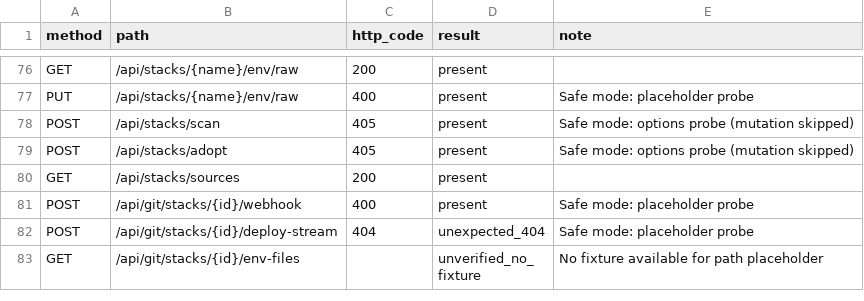
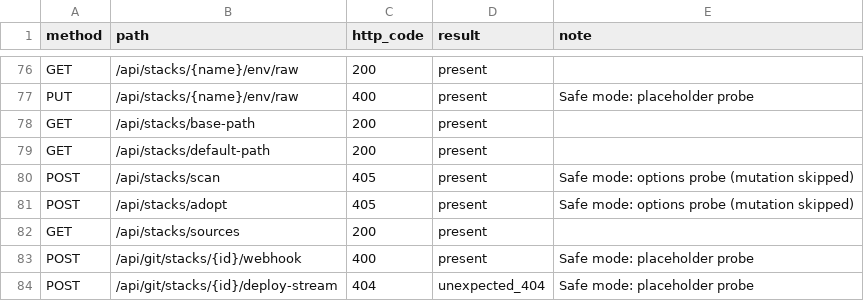
Before and after one commit to kalebharrison/terraform-provider-dockhand, a CSV file: docs/reports/endpoint-probe.csv, drawn as a sheet; only a part is shown, gaps mark what is left out; the shorter side is filled out with more unchanged rows; the diff names each change by its address in the sheet, - before the commit and + after, or states it on an @@ line.

Commit message:
feat(provider): add stack path helper data sources (phase 7)

```diff
--- a/docs/reports/endpoint-probe.csv
+++ b/docs/reports/endpoint-probe.csv
+row 78: GET | /api/stacks/base-path | 200 | present
+row 79: GET | /api/stacks/default-path | 200 | present
```
Also changed, not shown: 17 other files.
